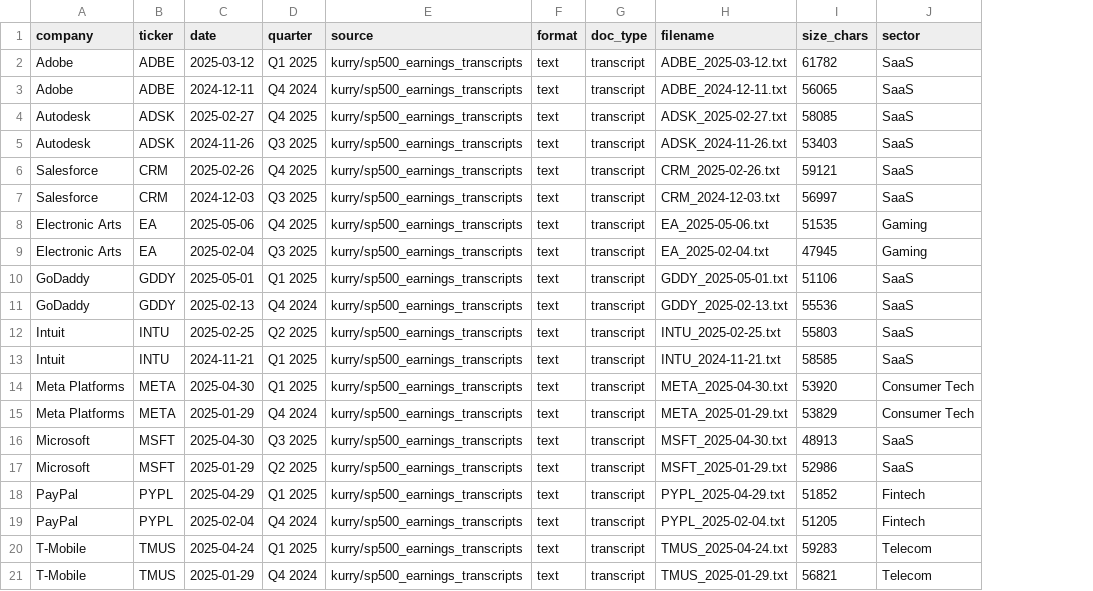
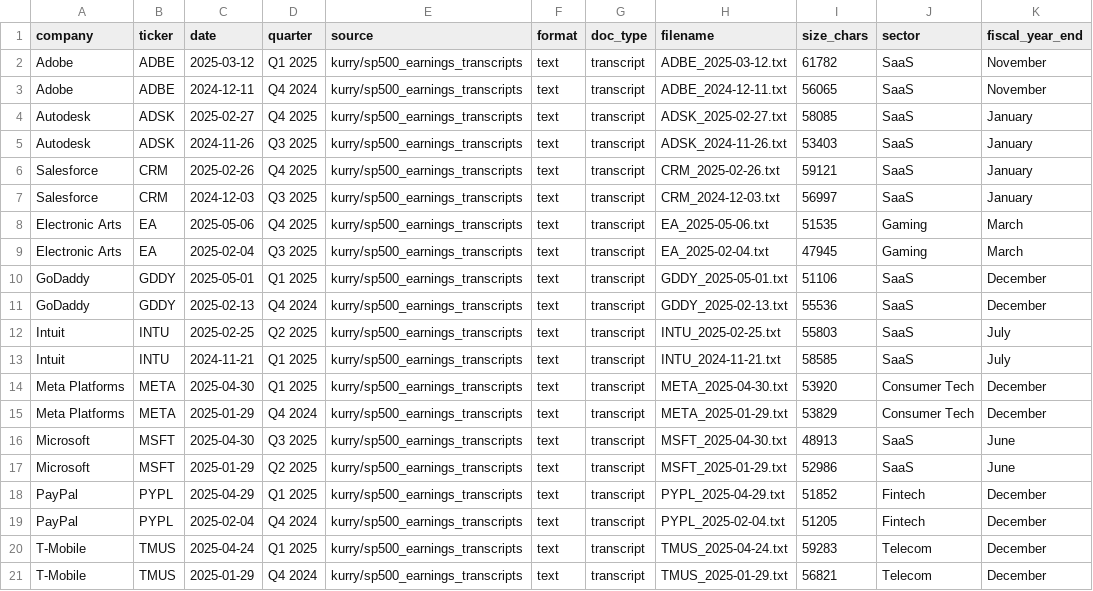
Before and after one commit to RGMjr/filings_reviewer, a CSV file: data/spike_samples/inventory.csv, drawn as a sheet; the diff names each change by its address in the sheet, - before the commit and + after, or states it on an @@ line.

```diff
--- a/data/spike_samples/inventory.csv
+++ b/data/spike_samples/inventory.csv
+column K (fiscal_year_end), rows 2-21: November | November | January | January | January | January | March | March | December | December | July | July | December | December | June | June | December | December | December | December
```
Also changed, not shown: 11 other files.
